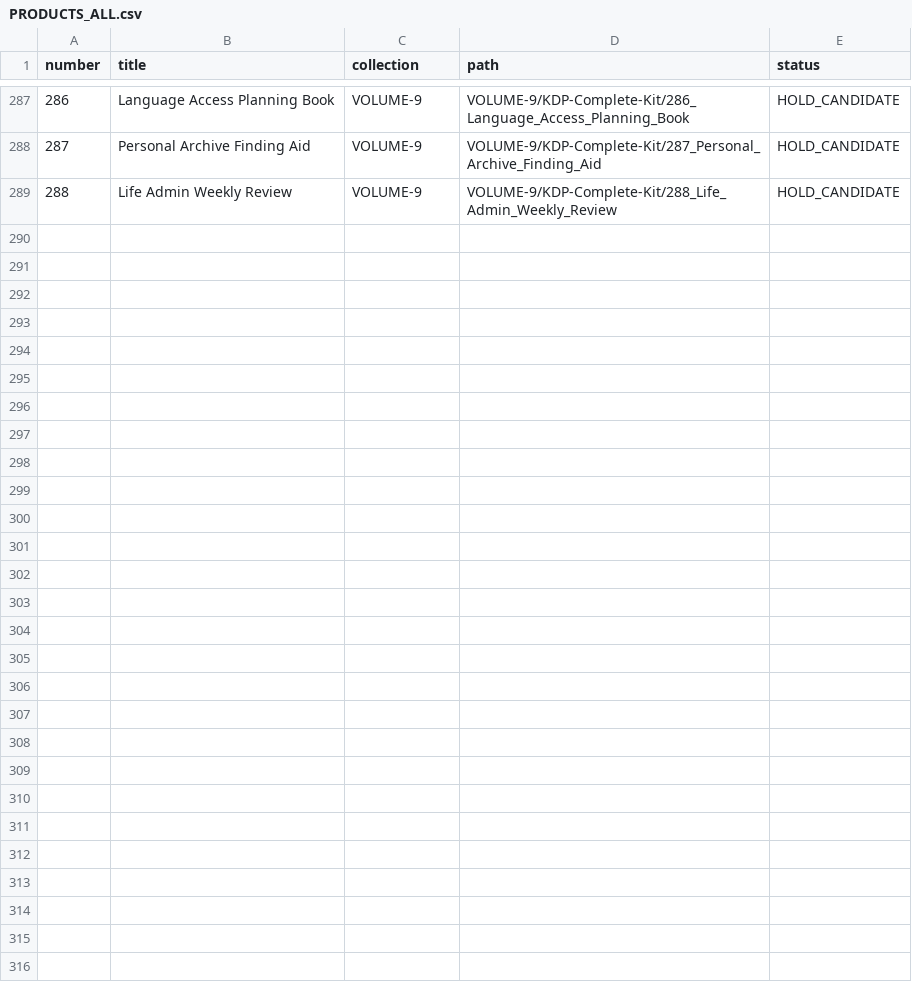
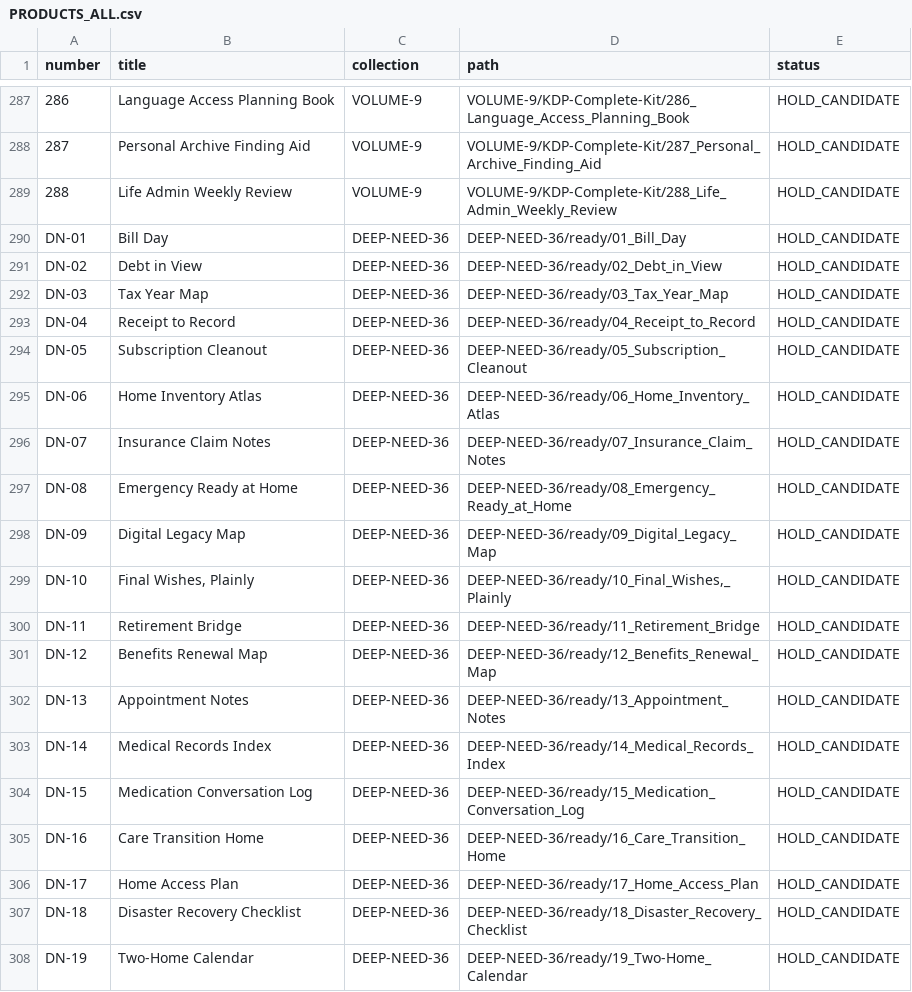
Before and after one commit to ifelaniya-byte/Journals, a CSV file: range-band/CATALOG-MASTER/PRODUCTS_ALL.csv, drawn as a sheet; only a part is shown, gaps mark what is left out; the diff covers the shown part only; the diff names each change by its address in the sheet, - before the commit and + after, or states it on an @@ line.

Commit message:
Include Deep Need slate in master inventory
Co-authored-by: arena-agent <297053741+arena-agent@users.noreply.github.com>

```diff
--- a/range-band/CATALOG-MASTER/PRODUCTS_ALL.csv
+++ b/range-band/CATALOG-MASTER/PRODUCTS_ALL.csv
+row 290: DN-01 | Bill Day | DEEP-NEED-36 | DEEP-NEED-36/ready/01_Bill_Day | HOLD_CANDIDATE
+row 291: DN-02 | Debt in View | DEEP-NEED-36 | DEEP-NEED-36/ready/02_Debt_in_View | HOLD_CANDIDATE
+row 292: DN-03 | Tax Year Map | DEEP-NEED-36 | DEEP-NEED-36/ready/03_Tax_Year_Map | HOLD_CANDIDATE
+row 293: DN-04 | Receipt to Record | DEEP-NEED-36 | DEEP-NEED-36/ready/04_Receipt_to_Record | HOLD_CANDIDATE
+row 294: DN-05 | Subscription Cleanout | DEEP-NEED-36 | DEEP-NEED-36/ready/05_Subscription_Cleanout | HOLD_CANDIDATE
+row 295: DN-06 | Home Inventory Atlas | DEEP-NEED-36 | DEEP-NEED-36/ready/06_Home_Inventory_Atlas | HOLD_CANDIDATE
+row 296: DN-07 | Insurance Claim Notes | DEEP-NEED-36 | DEEP-NEED-36/ready/07_Insurance_Claim_Notes | HOLD_CANDIDATE
+row 297: DN-08 | Emergency Ready at Home | DEEP-NEED-36 | DEEP-NEED-36/ready/08_Emergency_Ready_at_Home | HOLD_CANDIDATE
+row 298: DN-09 | Digital Legacy Map | DEEP-NEED-36 | DEEP-NEED-36/ready/09_Digital_Legacy_Map | HOLD_CANDIDATE
+row 299: DN-10 | Final Wishes, Plainly | DEEP-NEED-36 | DEEP-NEED-36/ready/10_Final_Wishes,_Plainly | HOLD_CANDIDATE
+row 300: DN-11 | Retirement Bridge | DEEP-NEED-36 | DEEP-NEED-36/ready/11_Retirement_Bridge | HOLD_CANDIDATE
+row 301: DN-12 | Benefits Renewal Map | DEEP-NEED-36 | DEEP-NEED-36/ready/12_Benefits_Renewal_Map | HOLD_CANDIDATE
+row 302: DN-13 | Appointment Notes | DEEP-NEED-36 | DEEP-NEED-36/ready/13_Appointment_Notes | HOLD_CANDIDATE
+row 303: DN-14 | Medical Records Index | DEEP-NEED-36 | DEEP-NEED-36/ready/14_Medical_Records_Index | HOLD_CANDIDATE
+row 304: DN-15 | Medication Conversation Log | DEEP-NEED-36 | DEEP-NEED-36/ready/15_Medication_Conversation_Log | HOLD_CANDIDATE
+row 305: DN-16 | Care Transition Home | DEEP-NEED-36 | DEEP-NEED-36/ready/16_Care_Transition_Home | HOLD_CANDIDATE
+row 306: DN-17 | Home Access Plan | DEEP-NEED-36 | DEEP-NEED-36/ready/17_Home_Access_Plan | HOLD_CANDIDATE
+row 307: DN-18 | Disaster Recovery Checklist | DEEP-NEED-36 | DEEP-NEED-36/ready/18_Disaster_Recovery_Checklist | HOLD_CANDIDATE
+row 308: DN-19 | Two-Home Calendar | DEEP-NEED-36 | DEEP-NEED-36/ready/19_Two-Home_Calendar | HOLD_CANDIDATE
```
Also changed, not shown: 17 added rows elsewhere in this file, 1 other file.
